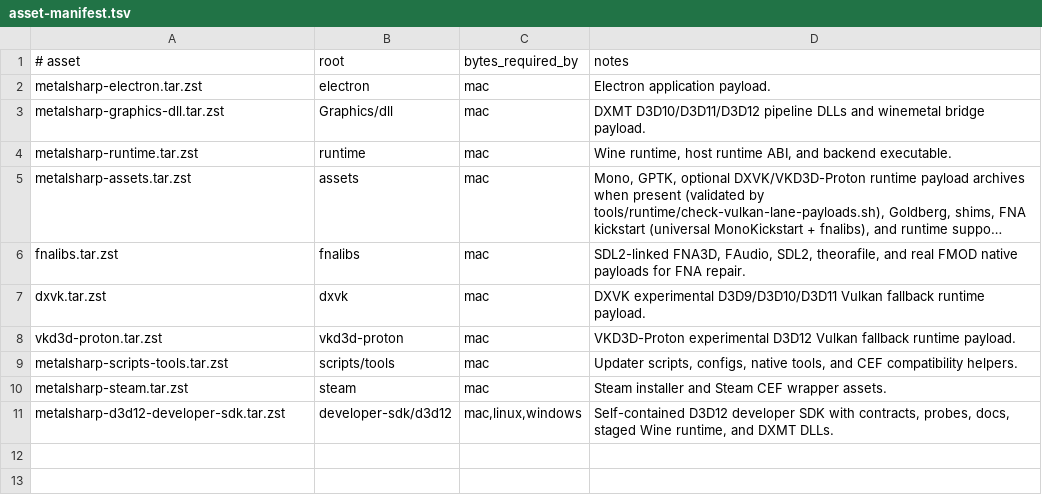
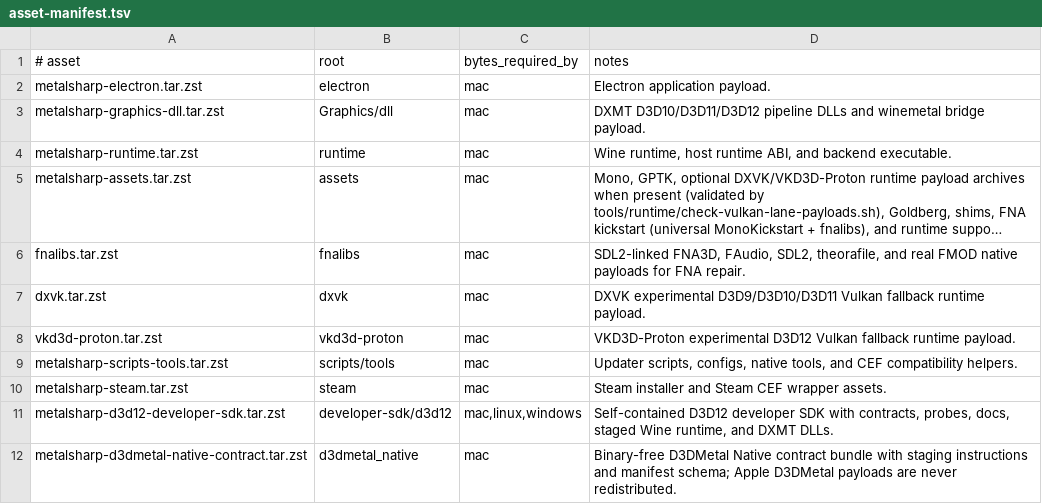
Before and after one commit to aaf2tbz/metalsharp, a TSV file: tools/bundles/asset-manifest.tsv, drawn as a sheet; long unchanged cells end in ….

Commit message:
feat(d3dmetal): include native contract bundle in dmg

```diff
--- a/tools/bundles/asset-manifest.tsv
+++ b/tools/bundles/asset-manifest.tsv
@@ -11 +11,2 @@ metalsharp-steam.tar.zst	steam	mac	Steam installer and Steam CEF wrapper assets.
 metalsharp-d3d12-developer-sdk.tar.zst	developer-sdk/d3d12	mac,linux,windows	Self-contained D3D12 developer SDK with contracts, probes, docs, staged Wine runtime, and DXMT DLLs.
+metalsharp-d3dmetal-native-contract.tar.zst	d3dmetal_native	mac	Binary-free D3DMetal Native contract bundle with staging instructions and manifest schema; Apple D3DMetal payloads are never redistributed.
```
Also changed, not shown: 4 other files.
